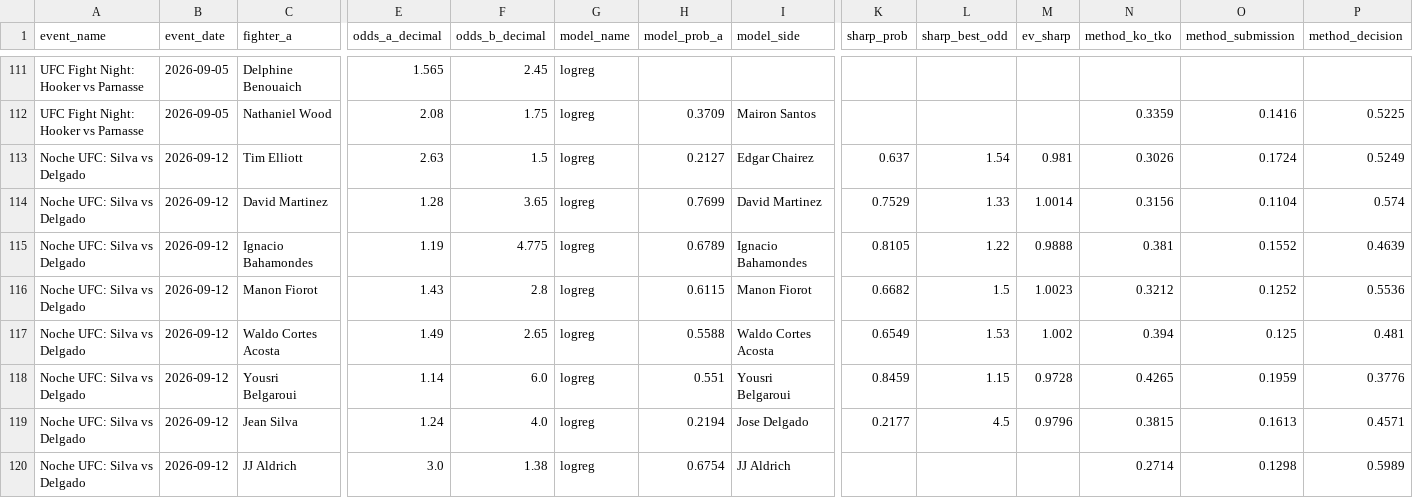
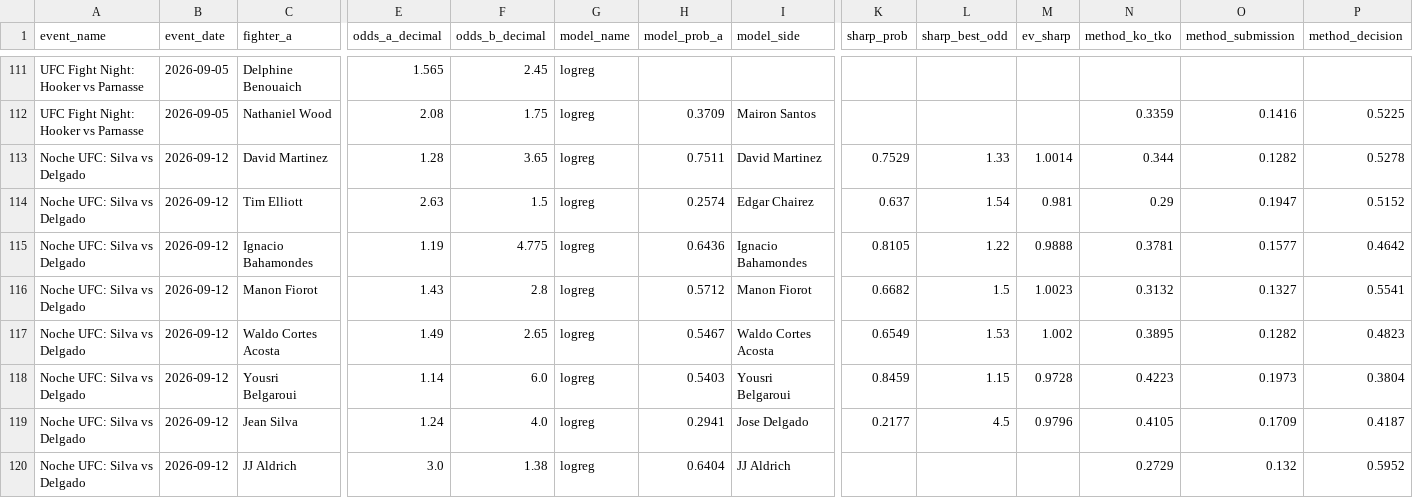
Before and after one commit to bergols/ufc-predictor, a CSV file: data/prediction_history.csv, drawn as a sheet; only a part is shown, gaps mark what is left out; removed rows and columns are numbered as before the commit, all else as after; rows hold the shown columns only; the diff covers the shown part only; the diff names each change by its address in the sheet, - before the commit and + after, or states it on an @@ line.

Commit message:
Atualiza relatório: Noche UFC: Silva vs Delgado

```diff
--- a/data/prediction_history.csv
+++ b/data/prediction_history.csv
-row 113: Noche UFC: Silva vs Delgado | 2026-09-12 | Tim Elliott | 2.63 | 1.5 | logreg | 0.2127 | Edgar Chairez | 0.637 | 1.54 | 0.981 | 0.3026 | 0.1724 | 0.5249
-H113 (model_prob_a): 0.7699
+H113 (model_prob_a): 0.7511
-N113 (method_ko_tko): 0.3156
+N113 (method_ko_tko): 0.344
-O113 (method_submission): 0.1104
+O113 (method_submission): 0.1282
-P113 (method_decision): 0.574
+P113 (method_decision): 0.5278
+row 114: Noche UFC: Silva vs Delgado | 2026-09-12 | Tim Elliott | 2.63 | 1.5 | logreg | 0.2574 | Edgar Chairez | 0.637 | 1.54 | 0.981 | 0.29 | 0.1947 | 0.5152
-H115 (model_prob_a): 0.6789
+H115 (model_prob_a): 0.6436
-N115 (method_ko_tko): 0.381
+N115 (method_ko_tko): 0.3781
-O115 (method_submission): 0.1552
+O115 (method_submission): 0.1577
-P115 (method_decision): 0.4639
+P115 (method_decision): 0.4642
-H116 (model_prob_a): 0.6115
+H116 (model_prob_a): 0.5712
-N116 (method_ko_tko): 0.3212
+N116 (method_ko_tko): 0.3132
-O116 (method_submission): 0.1252
+O116 (method_submission): 0.1327
-P116 (method_decision): 0.5536
+P116 (method_decision): 0.5541
-H117 (model_prob_a): 0.5588
+H117 (model_prob_a): 0.5467
-N117 (method_ko_tko): 0.394
+N117 (method_ko_tko): 0.3895
-O117 (method_submission): 0.125
+O117 (method_submission): 0.1282
-P117 (method_decision): 0.481
+P117 (method_decision): 0.4823
-H118 (model_prob_a): 0.551
+H118 (model_prob_a): 0.5403
-N118 (method_ko_tko): 0.4265
+N118 (method_ko_tko): 0.4223
-O118 (method_submission): 0.1959
+O118 (method_submission): 0.1973
-P118 (method_decision): 0.3776
+P118 (method_decision): 0.3804
-H119 (model_prob_a): 0.2194
+H119 (model_prob_a): 0.2941
-N119 (method_ko_tko): 0.3815
+N119 (method_ko_tko): 0.4105
-O119 (method_submission): 0.1613
+O119 (method_submission): 0.1709
-P119 (method_decision): 0.4571
+P119 (method_decision): 0.4187
-H120 (model_prob_a): 0.6754
+H120 (model_prob_a): 0.6404
-N120 (method_ko_tko): 0.2714
+N120 (method_ko_tko): 0.2729
-O120 (method_submission): 0.1298
+O120 (method_submission): 0.132
-P120 (method_decision): 0.5989
+P120 (method_decision): 0.5952
```
Also changed, not shown: 1 added row, 1 removed row and 12 edited cells elsewhere in this file, 1 other file.
